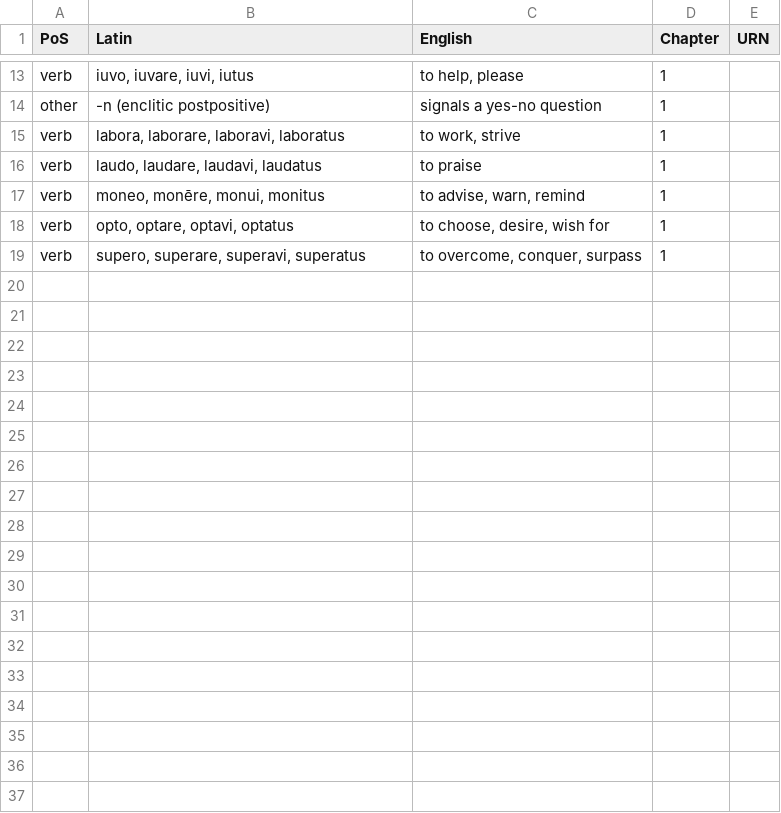
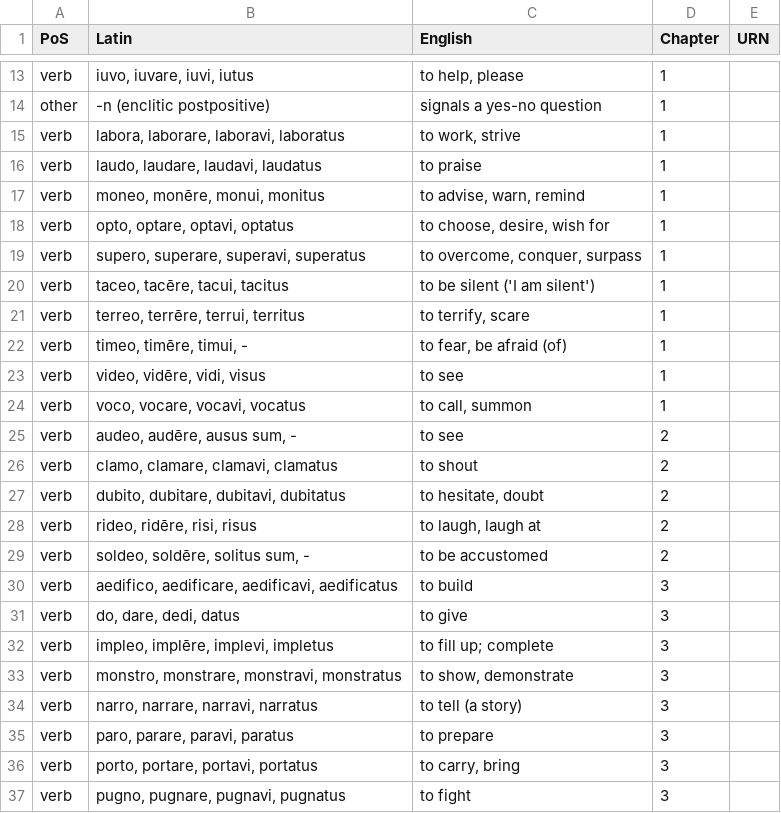
Before and after one commit to neelsmith/shelm, a CSV file: collections/vocab.csv, drawn as a sheet; only a part is shown, gaps mark what is left out.

Commit message:
All verbs through chapter 3.

```diff
--- a/collections/vocab.csv
+++ b/collections/vocab.csv
@@ -19 +19,19 @@ verb,"opto, optare, optavi, optatus","to choose, desire, wish for",1,
 verb,"supero, superare, superavi, superatus","to overcome, conquer, surpass",1,
+verb,"taceo, tacēre, tacui, tacitus","to be silent ('I am silent')",1,
+verb,"terreo, terrēre, terrui, territus","to terrify, scare",1,
+verb,"timeo, timēre, timui, - ","to fear, be afraid (of)",1,
+verb,"video, vidēre, vidi, visus","to see",1,
+verb,"voco, vocare, vocavi, vocatus","to call, summon",1,
+verb,"audeo, audēre, ausus sum, -","to see",2,
+verb,"clamo, clamare, clamavi, clamatus","to shout",2,
+verb,"dubito, dubitare, dubitavi, dubitatus","to hesitate, doubt",2,
+verb,"rideo, ridēre, risi, risus","to laugh, laugh at",2,
+verb,"soldeo, soldēre, solitus sum, -","to be accustomed",2,
+verb,"aedifico, aedificare, aedificavi, aedificatus","to build",3,
+verb,"do, dare, dedi, datus","to give",3,
+verb,"impleo, implēre, implevi, impletus","to fill up; complete",3,
+verb,"monstro, monstrare, monstravi, monstratus","to show, demonstrate",3,
+verb,"narro, narrare, narravi, narratus","to tell (a story)",3,
+verb,"paro, parare, paravi, paratus","to prepare",3,
+verb,"porto, portare, portavi, portatus","to carry, bring",3,
+verb,"pugno, pugnare, pugnavi, pugnatus","to fight",3,
```
